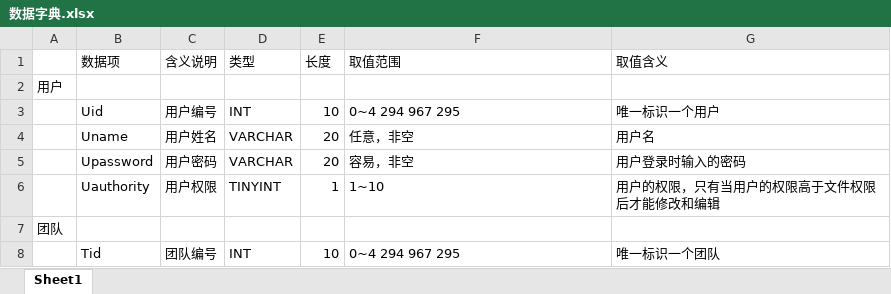
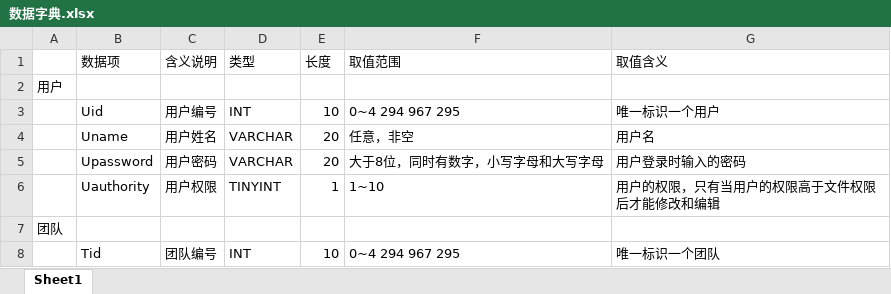
Before and after one commit to Blackteaxx/PythonDataAnalyze, an Excel workbook: MIS/蓝/数据字典.xlsx, sheet Sheet1, drawn as a sheet; only a part is shown; values as stored, in another font and other column widths than the file's, no borders; the diff names each change by its address in the sheet, - before the commit and + after, or states it on an @@ line.

```diff
--- a/MIS/蓝/数据字典.xlsx (sheet Sheet1)
+++ b/MIS/蓝/数据字典.xlsx (sheet Sheet1)
-F5 (取值范围): 容易，非空
+F5 (取值范围): 大于8位，同时有数字，小写字母和大写字母
```
Also changed, not shown: 2 other files.
